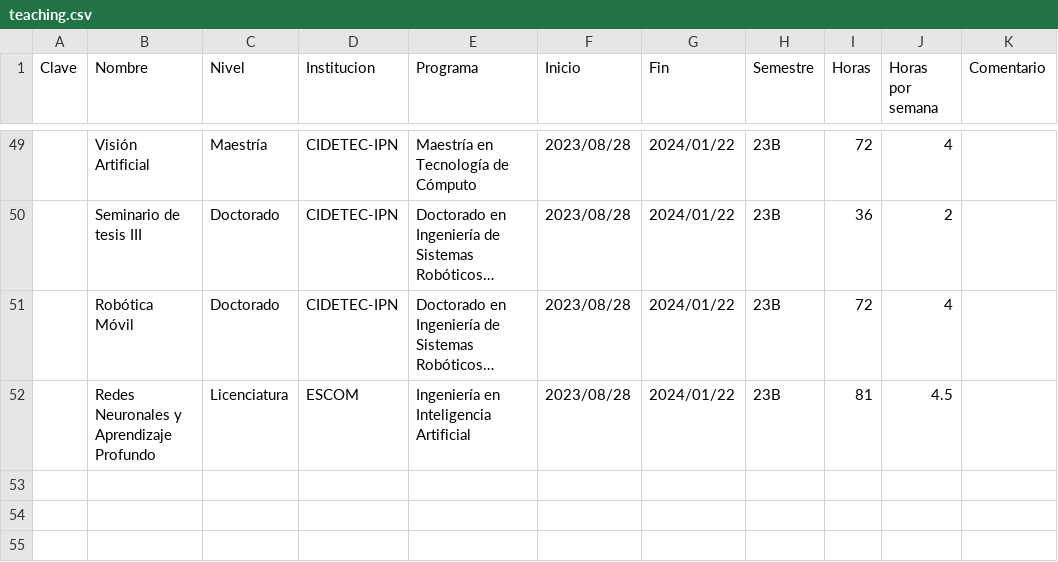
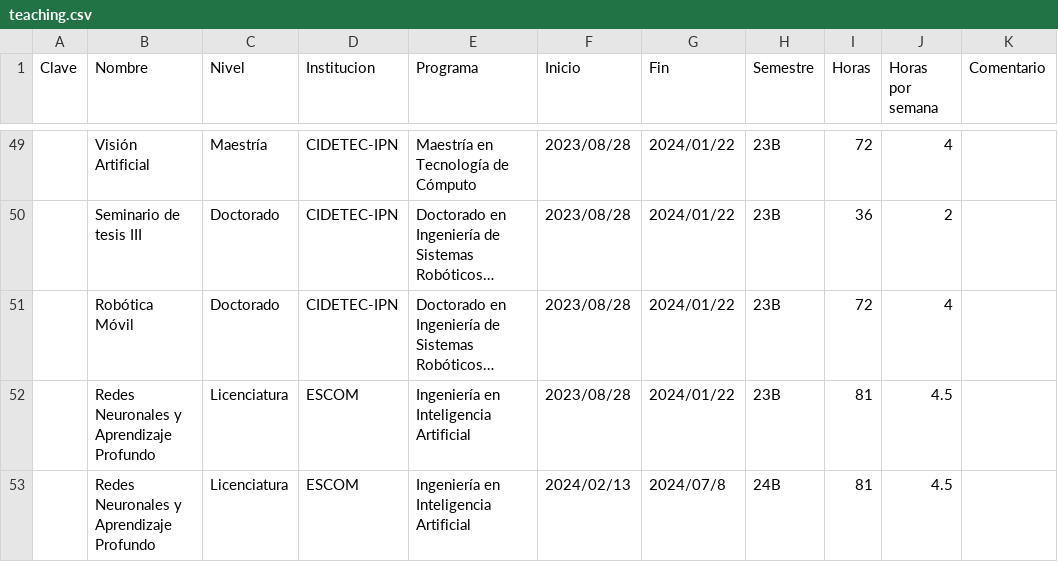
Before and after one commit to irvingvasquez/auto_report, a CSV file: database/teaching.csv, drawn as a sheet; only a part is shown, gaps mark what is left out; long unchanged cells end in ….

```diff
--- a/database/teaching.csv
+++ b/database/teaching.csv
@@ -52 +52,2 @@ Clave,Nombre,Nivel,Institucion,Programa,Inicio,Fin,Semestre,Horas,Horas por sema
 ,Redes Neuronales y Aprendizaje Profundo,Licenciatura,ESCOM,Ingeniería en Inteligencia Artificial,2023/08/28,2024/01/22,23B,81,4.5,
+,Redes Neuronales y Aprendizaje Profundo,Licenciatura,ESCOM,Ingeniería en Inteligencia Artificial,2024/02/13,2024/07/8,24B,81,4.5,
```
Also changed, not shown: database/talks.csv, 1 other file.
